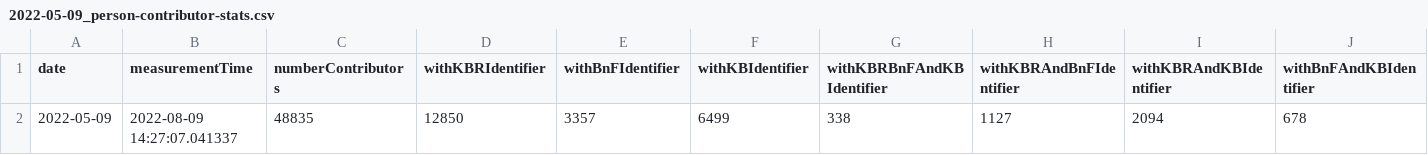
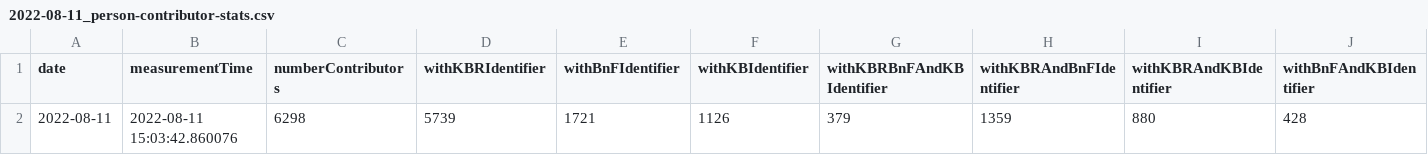
Before and after one commit to kbrbe/beltrans-data-integration, a CSV file: data-integration/statistics/measurements/2022-08-11_person-contributor-stats.csv (was data-integration/statistics/measurements/2022-05-09_person-contributor-stats.csv), drawn as a sheet; only a part is shown; removed rows and columns are numbered as before the commit, all else as after; rows hold the shown columns only; the diff names each change by its address in the sheet, - before the commit and + after, or states it on an @@ line.

Commit message:
new KBR export and statics measurement

```diff
--- a/data-integration/statistics/measurements/2022-05-09_person-contributor-stats.csv
+++ b/data-integration/statistics/measurements/2022-08-11_person-contributor-stats.csv
-row 2: 2022-05-09 | 2022-08-09 14:27:07.041337 | 48835 | 12850 | 3357 | 6499 | 338 | 1127 | 2094 | 678
+row 2: 2022-08-11 | 2022-08-11 15:03:42.860076 | 6298 | 5739 | 1721 | 1126 | 379 | 1359 | 880 | 428
```
Also changed, not shown: data-integration/statistics/measurements/2022-05-03_person-contributor-stats.csv, data-integration/statistics/measurements/2022-05-03_translation-stats.csv, 32 other files.
